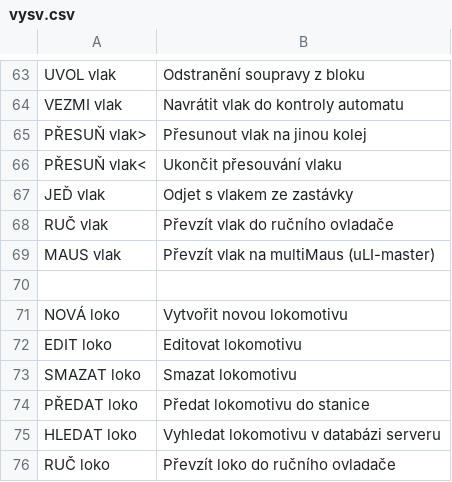
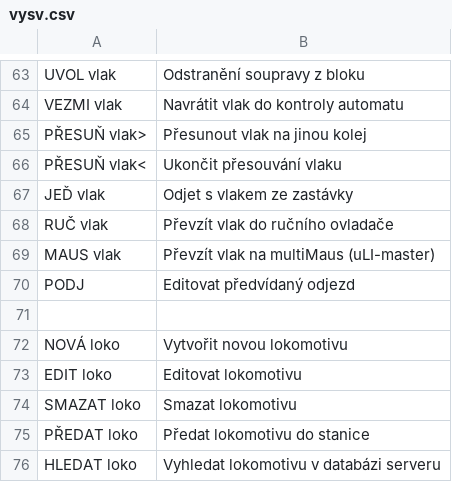
Before and after one commit to kmzbrnoI/hJOPpanel, a CSV file: output/vysv.csv, drawn as a sheet; only a part is shown, gaps mark what is left out; the shorter side is filled out with more unchanged rows; the diff names each change by its address in the sheet, - before the commit and + after, or states it on an @@ line.

Commit message:
Pridat PODJ do napovedy.

```diff
--- a/output/vysv.csv
+++ b/output/vysv.csv
+row 70: PODJ | Editovat předvídaný odjezd
```
